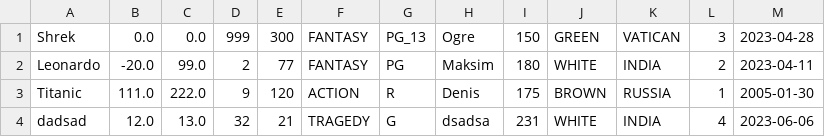
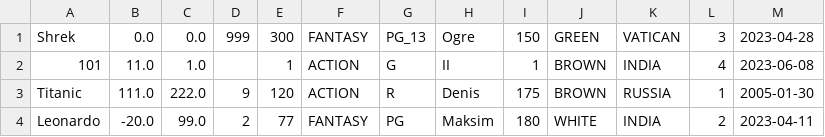
Before and after one commit to MarkovMaxA/Lab06, a CSV file: collection.csv, drawn as a sheet.

```diff
--- a/collection.csv
+++ b/collection.csv
@@ -1,4 +1,4 @@
 Shrek,0.0,0.0,999,300,FANTASY,PG_13,Ogre,150,GREEN,VATICAN,3,2023-04-28
+101,11.0,1.0,,1,ACTION,G,II,1,BROWN,INDIA,4,2023-06-08
+Titanic,111.0,222.0,9,120,ACTION,R,Denis,175,BROWN,RUSSIA,1,2005-01-30
 Leonardo,-20.0,99.0,2,77,FANTASY,PG,Maksim,180,WHITE,INDIA,2,2023-04-11
-Titanic,111.0,222.0,9,120,ACTION,R,Denis,175,BROWN,RUSSIA,1,2005-01-30
-dadsad,12.0,13.0,32,21,TRAGEDY,G,dsadsa,231,WHITE,INDIA,4,2023-06-06
```
Also changed, not shown: 3 other files.
